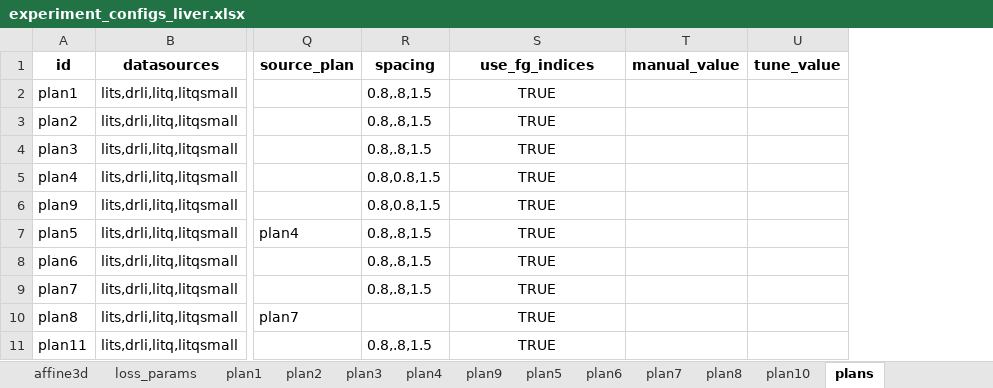
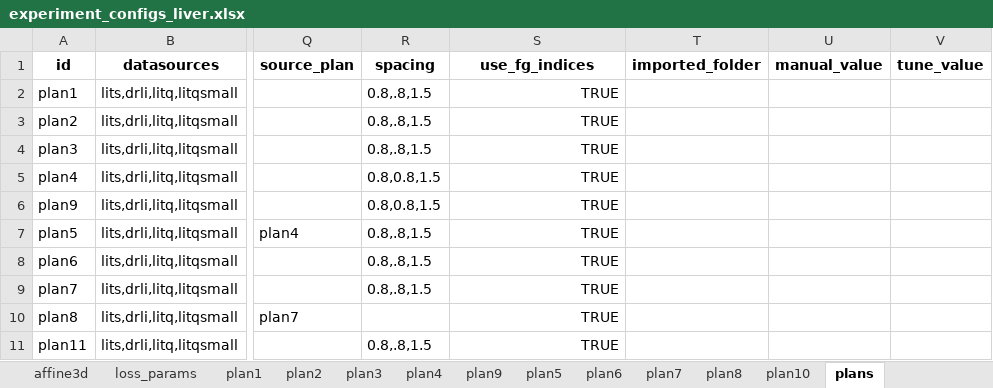
Before and after one commit to drusmanbashir/fran, an Excel workbook: configurations/experiment_configs_liver.xlsx, sheet plans, drawn as a sheet; only a part is shown, gaps mark what is left out; values as stored, in another font and other column widths than the file's, no borders; the diff names each change by its address in the sheet, - before the commit and + after, or states it on an @@ line.

```diff
--- a/configurations/experiment_configs_liver.xlsx (sheet plans)
+++ b/configurations/experiment_configs_liver.xlsx (sheet plans)
+column T (imported_folder), empty
-S2:S11 alignment: center
+S2:S11 alignment: right
```
Also changed, not shown: formulas that keep their value, configurations/experiment_configs_lungs.xlsx, configurations/experiment_configs_nodes.xlsx, 28 other files.
